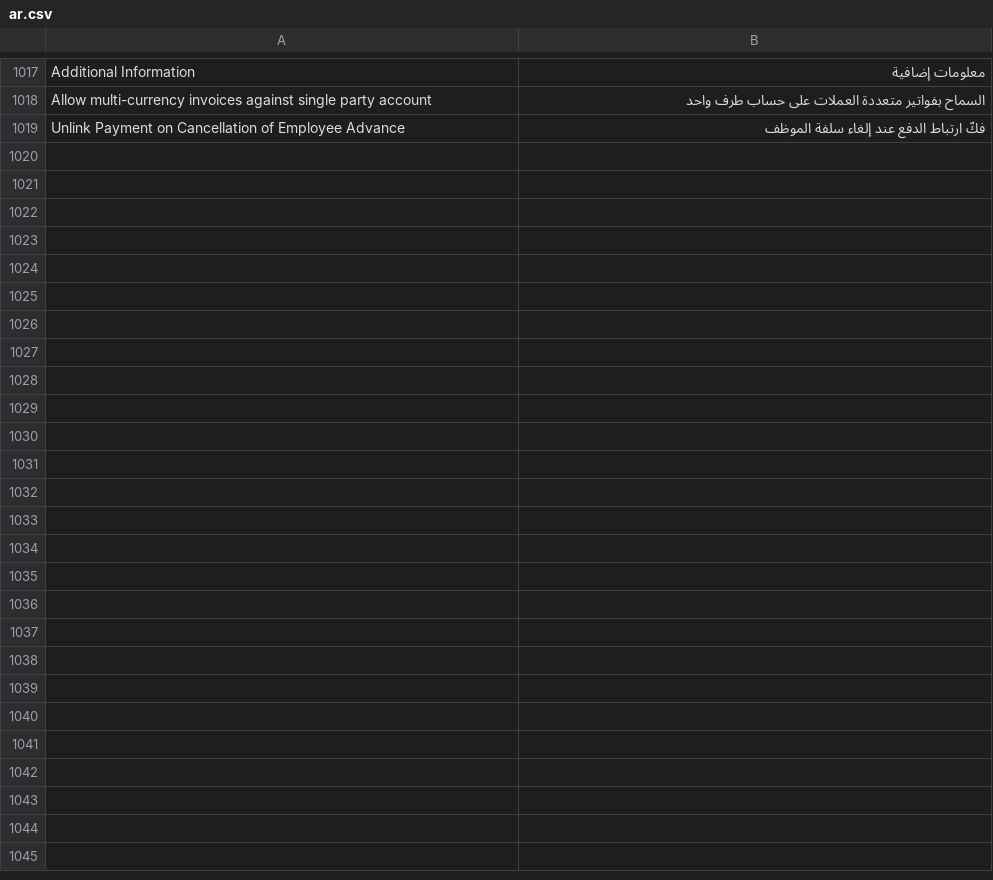
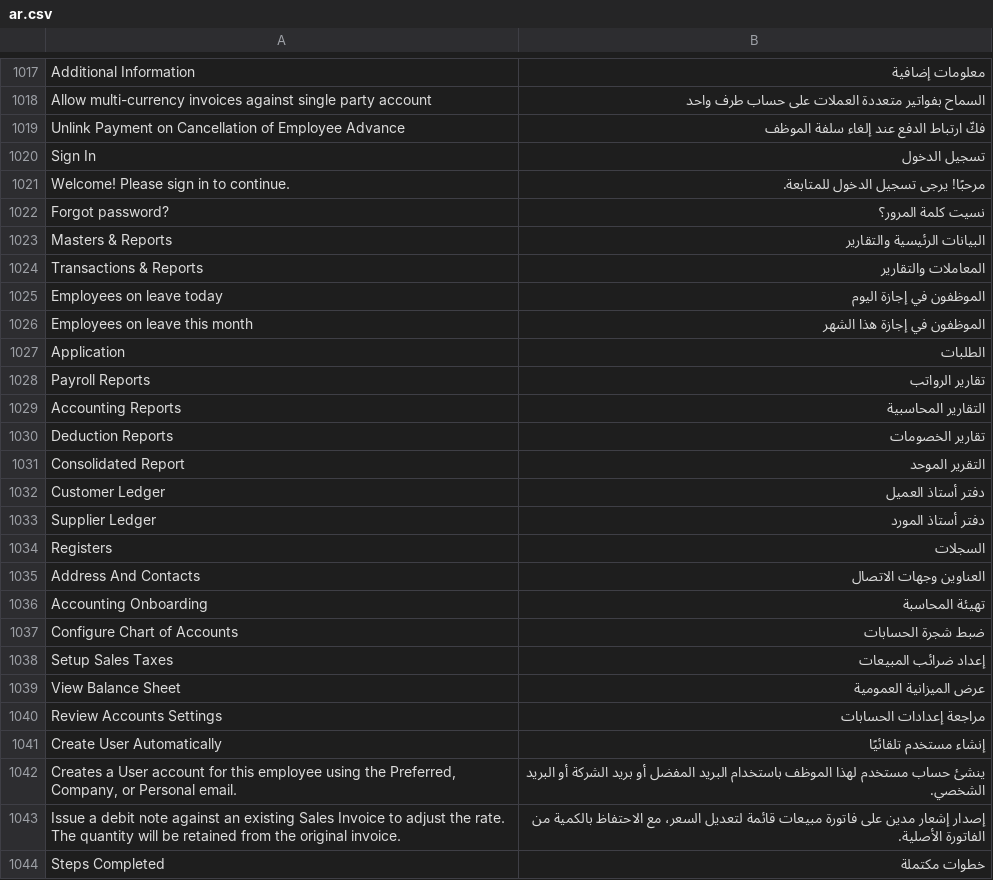
Before and after one commit to drsaleh-istiqama/zimam, a CSV file: zimam/translations/ar.csv, drawn as a sheet; only a part is shown, gaps mark what is left out; the diff names each change by its address in the sheet, - before the commit and + after, or states it on an @@ line.

Commit message:
v0.4.1: fix landing controller module (zimam_home.py), title from context, Website Settings defaults on install/migrate, login button style, 27 more translations

```diff
--- a/zimam/translations/ar.csv
+++ b/zimam/translations/ar.csv
+row 1020: Sign In | تسجيل الدخول
+row 1021: Welcome! Please sign in to continue. | مرحبًا! يرجى تسجيل الدخول للمتابعة.
+row 1022: Forgot password? | نسيت كلمة المرور؟
+row 1023: Masters & Reports | البيانات الرئيسية والتقارير
+row 1024: Transactions & Reports | المعاملات والتقارير
+row 1025: Employees on leave today | الموظفون في إجازة اليوم
+row 1026: Employees on leave this month | الموظفون في إجازة هذا الشهر
+row 1027: Application | الطلبات
+row 1028: Payroll Reports | تقارير الرواتب
+row 1029: Accounting Reports | التقارير المحاسبية
+row 1030: Deduction Reports | تقارير الخصومات
+row 1031: Consolidated Report | التقرير الموحد
+row 1032: Customer Ledger | دفتر أستاذ العميل
+row 1033: Supplier Ledger | دفتر أستاذ المورد
+row 1034: Registers | السجلات
+row 1035: Address And Contacts | العناوين وجهات الاتصال
+row 1036: Accounting Onboarding | تهيئة المحاسبة
+row 1037: Configure Chart of Accounts | ضبط شجرة الحسابات
+row 1038: Setup Sales Taxes | إعداد ضرائب المبيعات
+row 1039: View Balance Sheet | عرض الميزانية العمومية
+row 1040: Review Accounts Settings | مراجعة إعدادات الحسابات
+row 1041: Create User Automatically | إنشاء مستخدم تلقائيًا
+row 1042: Creates a User account for this employee using the Preferred, Company, or Personal email. | ينشئ حساب مستخدم لهذا الموظف باستخدام البريد المفضل أو بريد الشركة أو البريد الشخصي.
+row 1043: Issue a debit note against an existing Sales Invoice to adjust the rate. The quantity will be retained from the original invoice. | إصدار إشعار مدين على فاتورة مبيعات قائمة لتعديل السعر، مع الاحتفاظ بالكمية من الفاتورة الأصلية.
+row 1044: Steps Completed | خطوات مكتملة
```
Also changed, not shown: 5 other files.
